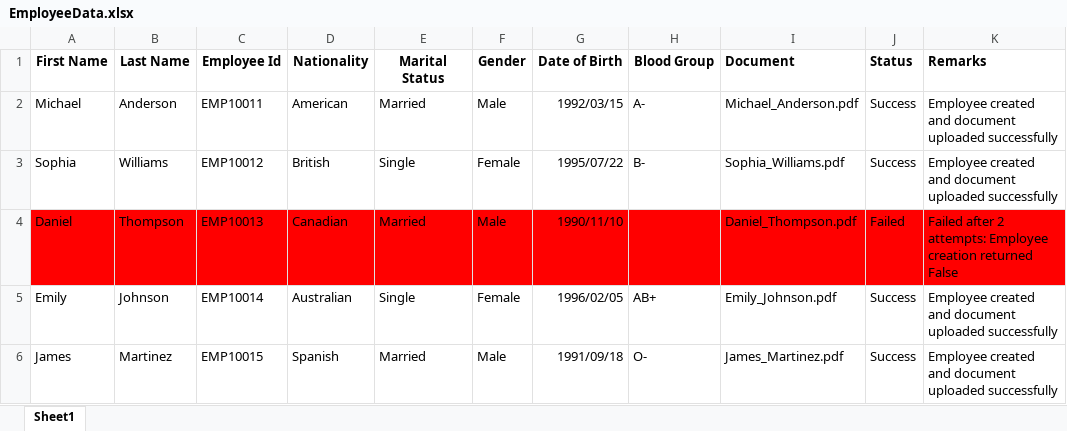
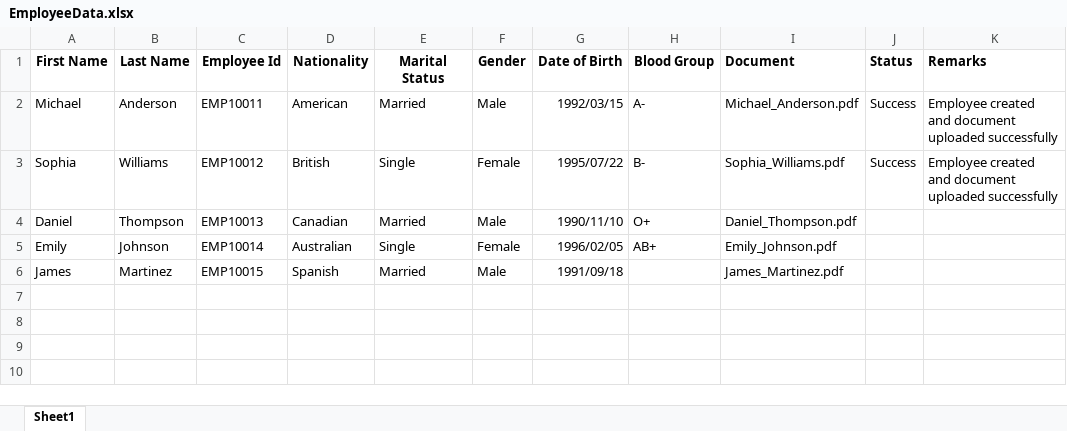
Before and after one commit to Sruthy1810/UI-Automation, an Excel workbook: Tasks/Input/EmployeeData.xlsx, sheet Sheet1, drawn as a sheet; values as stored, in another font and other column widths than the file's, no borders; the diff names each change by its address in the sheet, - before the commit and + after, or states it on an @@ line.

```diff
--- a/Tasks/Input/EmployeeData.xlsx (sheet Sheet1)
+++ b/Tasks/Input/EmployeeData.xlsx (sheet Sheet1)
-A4:K4 fill: #FF0000
+A4:K4 fill: none
-H4 (Blood Group): (empty)
+H4 (Blood Group): O+
-J4 (Status): Failed
+J4 (Status): (empty)
-K4 (Remarks): Failed after 2 attempts: Employee creation returned False
+K4 (Remarks): (empty)
-J5:J6 (Status): Success
+J5:J6 (Status): (empty)
-K5:K6 (Remarks): Employee created and document uploaded successfully
+K5:K6 (Remarks): (empty)
-H6 (Blood Group): O-
+H6 (Blood Group): (empty)
```
Also changed, not shown: 36 other files.
